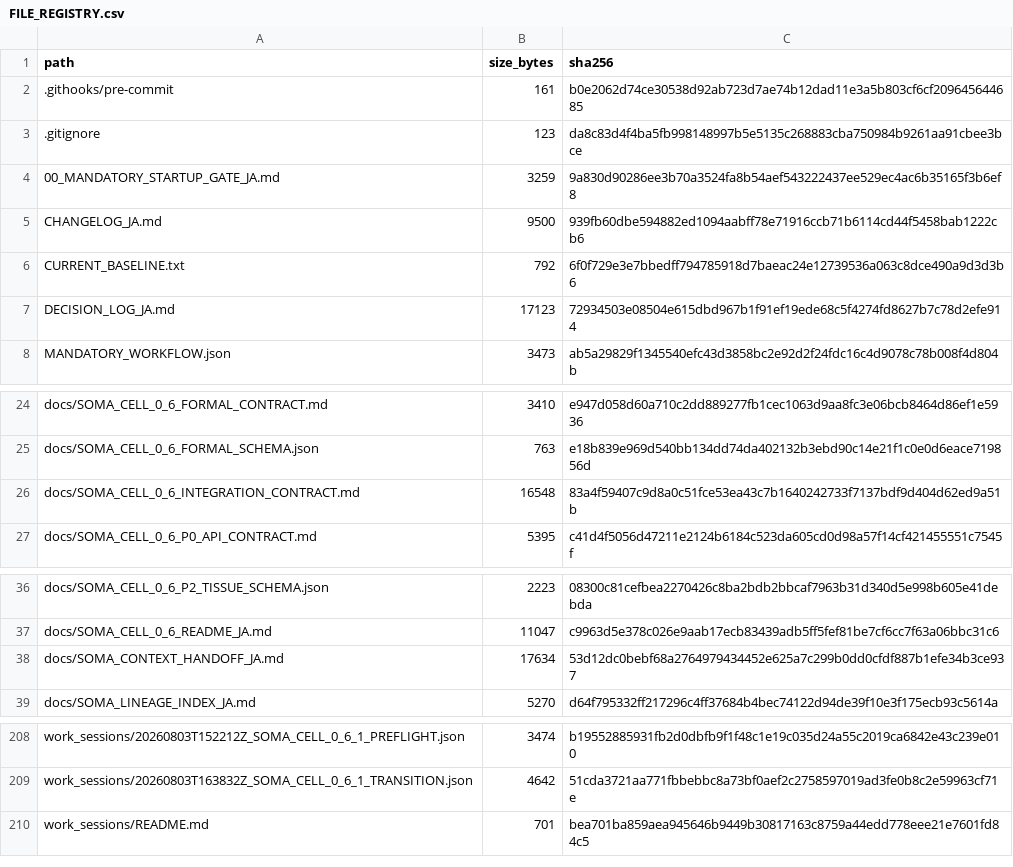
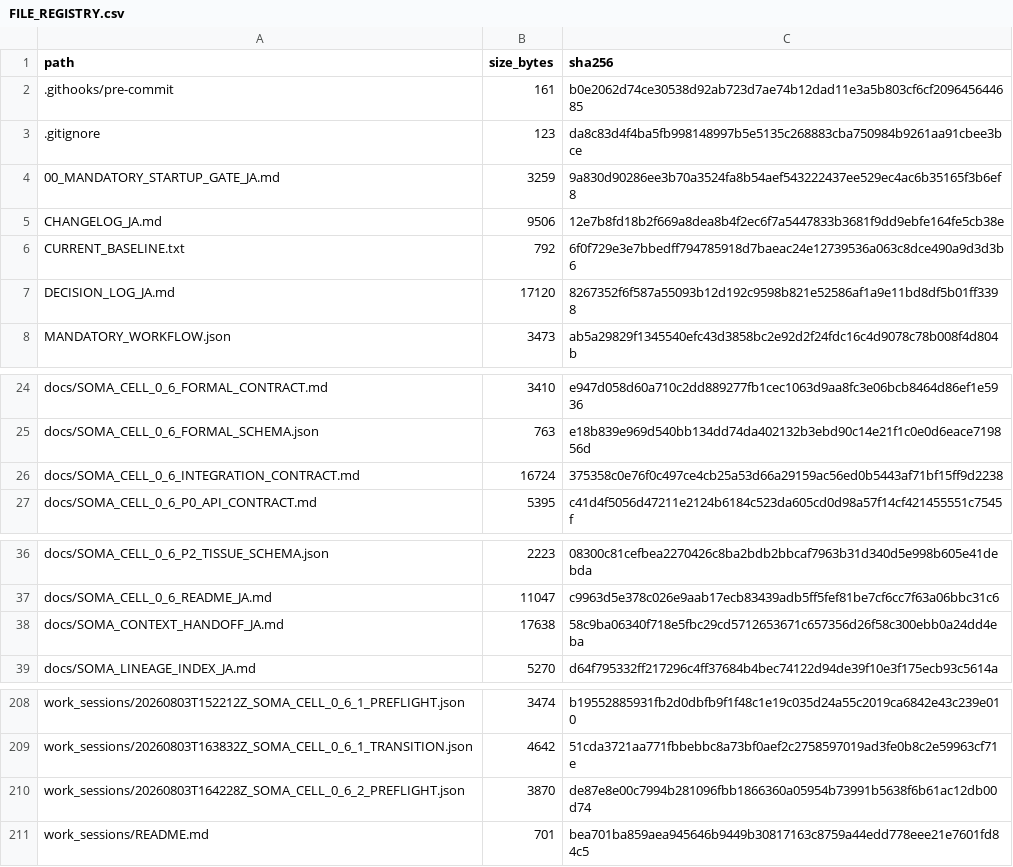
Before and after one commit to halc8312/soma-cell, a CSV file: manifests/FILE_REGISTRY.csv, drawn as a sheet; only a part is shown, gaps mark what is left out.

```diff
--- a/manifests/FILE_REGISTRY.csv
+++ b/manifests/FILE_REGISTRY.csv
@@ -4,5 +4,5 @@ path,size_bytes,sha256
 00_MANDATORY_STARTUP_GATE_JA.md,3259,9a830d90286ee3b70a3524fa8b54aef543222437ee529ec4ac6b35165f3b6ef8
-CHANGELOG_JA.md,9500,939fb60dbe594882ed1094aabff78e71916ccb71b6114cd44f5458bab1222cb6
+CHANGELOG_JA.md,9506,12e7b8fd18b2f669a8dea8b4f2ec6f7a5447833b3681f9dd9ebfe164fe5cb38e
 CURRENT_BASELINE.txt,792,6f0f729e3e7bbedff794785918d7baeac24e12739536a063c8dce490a9d3d3b6
-DECISION_LOG_JA.md,17123,72934503e08504e615dbd967b1f91ef19ede68c5f4274fd8627b7c78d2efe914
+DECISION_LOG_JA.md,17120,8267352f6f587a55093b12d192c9598b821e52586af1a9e11bd8df5b01ff3398
 MANDATORY_WORKFLOW.json,3473,ab5a29829f1345540efc43d3858bc2e92d2f24fdc16c4d9078c78b008f4d804b
@@ -25,3 +25,3 @@ docs/SOMA_CELL_0_6_FORMAL_CONTRACT.md,3410,e947d058d60a710c2dd889277fb1cec1063d9
 docs/SOMA_CELL_0_6_FORMAL_SCHEMA.json,763,e18b839e969d540bb134dd74da402132b3ebd90c14e21f1c0e0d6eace719856d
-docs/SOMA_CELL_0_6_INTEGRATION_CONTRACT.md,16548,83a4f59407c9d8a0c51fce53ea43c7b1640242733f7137bdf9d404d62ed9a51b
+docs/SOMA_CELL_0_6_INTEGRATION_CONTRACT.md,16724,375358c0e76f0c497ce4cb25a53d66a29159ac56ed0b5443af71bf15ff9d2238
 docs/SOMA_CELL_0_6_P0_API_CONTRACT.md,5395,c41d4f5056d47211e2124b6184c523da605cd0d98a57f14cf421455551c7545f
@@ -37,3 +37,3 @@ docs/SOMA_CELL_0_6_P2_TISSUE_SCHEMA.json,2223,08300c81cefbea2270426c8ba2bdb2bbca
 docs/SOMA_CELL_0_6_README_JA.md,11047,c9963d5e378c026e9aab17ecb83439adb5ff5fef81be7cf6cc7f63a06bbc31c6
-docs/SOMA_CONTEXT_HANDOFF_JA.md,17634,53d12dc0bebf68a2764979434452e625a7c299b0dd0cfdf887b1efe34b3ce937
+docs/SOMA_CONTEXT_HANDOFF_JA.md,17638,58c9ba06340f718e5fbc29cd5712653671c657356d26f58c300ebb0a24dd4eba
 docs/SOMA_LINEAGE_INDEX_JA.md,5270,d64f795332ff217296c4ff37684b4bec74122d94de39f10e3f175ecb93c5614a
@@ -209,2 +209,3 @@ work_sessions/20260803T152212Z_SOMA_CELL_0_6_1_PREFLIGHT.json,3474,b19552885931f
 work_sessions/20260803T163832Z_SOMA_CELL_0_6_1_TRANSITION.json,4642,51cda3721aa771fbbebbc8a73bf0aef2c2758597019ad3fe0b8c2e59963cf71e
+work_sessions/20260803T164228Z_SOMA_CELL_0_6_2_PREFLIGHT.json,3870,de87e8e00c7994b281096fbb1866360a05954b73991b5638f6b61ac12db00d74
 work_sessions/README.md,701,bea701ba859aea945646b9449b30817163c8759a44edd778eee21e7601fd84c5
```
Also changed, not shown: 6 other files.
